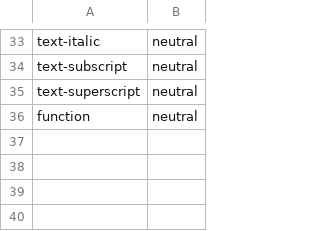
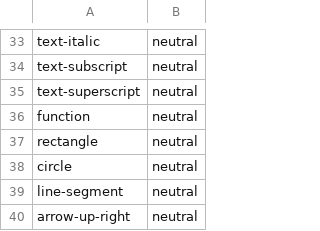
Before and after one commit to Marek9935/StokesForge, a TSV file: crates/plotyx-app/assets/icons/icons.tsv, drawn as a sheet; only a part is shown, gaps mark what is left out; the diff names each change by its address in the sheet, - before the commit and + after, or states it on an @@ line.

```diff
--- a/crates/plotyx-app/assets/icons/icons.tsv
+++ b/crates/plotyx-app/assets/icons/icons.tsv
+row 37: rectangle | neutral
+row 38: circle | neutral
+row 39: line-segment | neutral
+row 40: arrow-up-right | neutral
```
Also changed, not shown: 41 other files.
